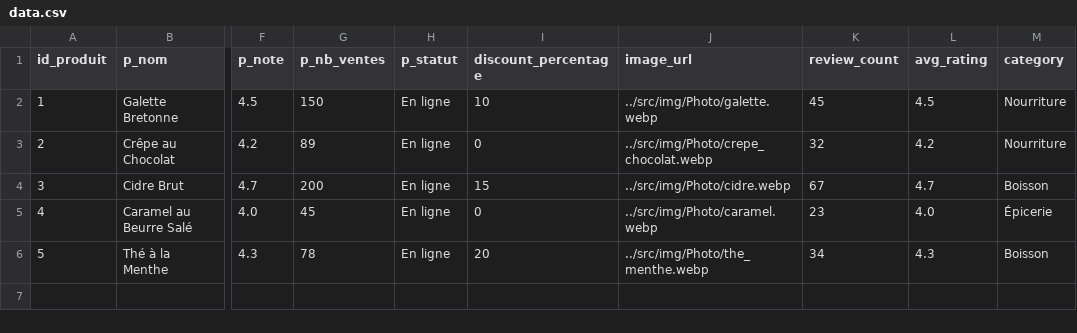
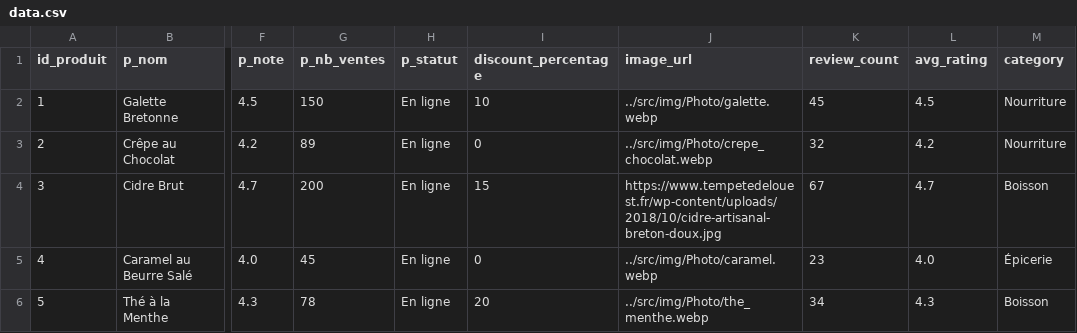
Before and after one commit to SAE-COBREC/main, a CSV file: Php/BDD/data.csv, drawn as a sheet; only a part is shown, gaps mark what is left out; the diff names each change by its address in the sheet, - before the commit and + after, or states it on an @@ line.

```diff
--- a/Php/BDD/data.csv
+++ b/Php/BDD/data.csv
-J4 (image_url): ../src/img/Photo/cidre.webp
+J4 (image_url): https://www.tempetedelouest.fr/wp-content/uploads/2018/10/cidre-artisanal-breton-doux.jpg
```
Also changed, not shown: 4 other files.
